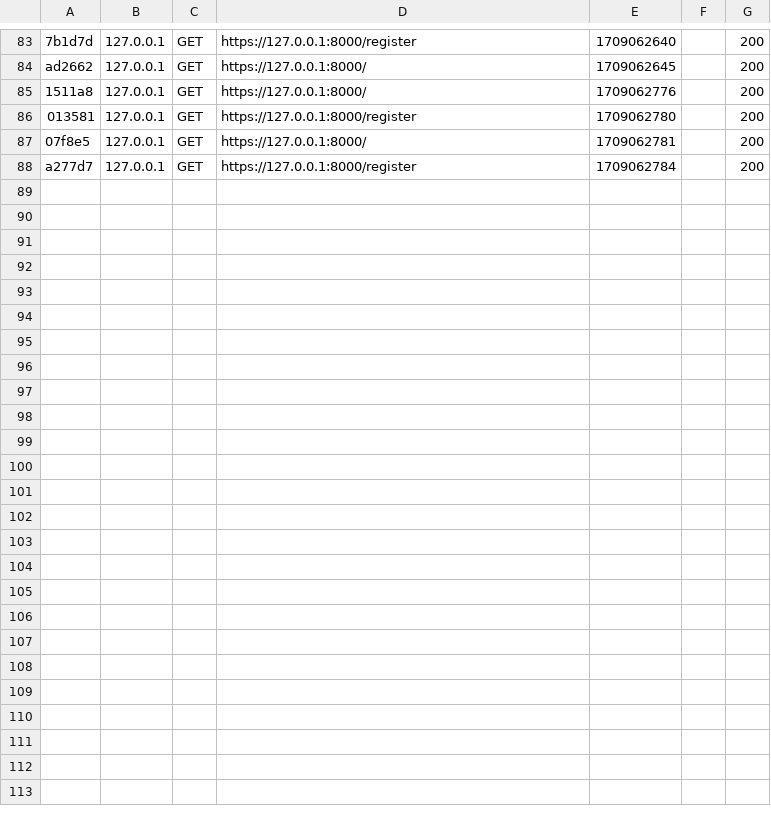
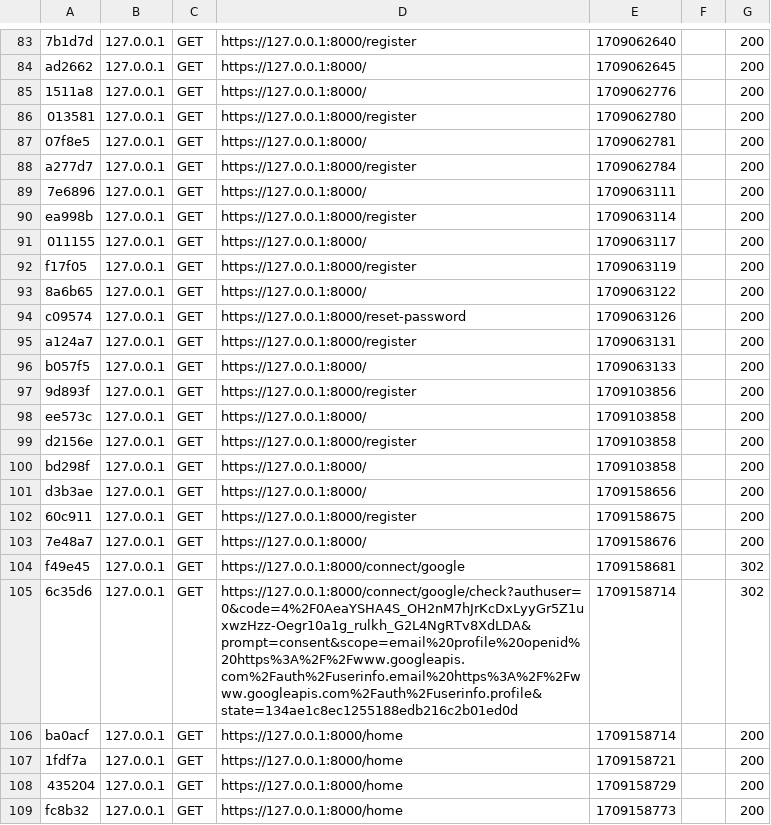
Before and after one commit to axsxpro/GoogleOAuth_Symfony, a CSV file: var/cache/dev/profiler/index.csv, drawn as a sheet; only a part is shown, gaps mark what is left out.

Commit message:
maj reset password

```diff
--- a/var/cache/dev/profiler/index.csv
+++ b/var/cache/dev/profiler/index.csv
@@ -88 +88,22 @@ ad2662,127.0.0.1,GET,https://127.0.0.1:8000/,1709062645,,200
 a277d7,127.0.0.1,GET,https://127.0.0.1:8000/register,1709062784,,200
+7e6896,127.0.0.1,GET,https://127.0.0.1:8000/,1709063111,,200
+ea998b,127.0.0.1,GET,https://127.0.0.1:8000/register,1709063114,,200
+011155,127.0.0.1,GET,https://127.0.0.1:8000/,1709063117,,200
+f17f05,127.0.0.1,GET,https://127.0.0.1:8000/register,1709063119,,200
+8a6b65,127.0.0.1,GET,https://127.0.0.1:8000/,1709063122,,200
+c09574,127.0.0.1,GET,https://127.0.0.1:8000/reset-password,1709063126,,200
+a124a7,127.0.0.1,GET,https://127.0.0.1:8000/register,1709063131,,200
+b057f5,127.0.0.1,GET,https://127.0.0.1:8000/,1709063133,,200
+9d893f,127.0.0.1,GET,https://127.0.0.1:8000/register,1709103856,,200
+ee573c,127.0.0.1,GET,https://127.0.0.1:8000/,1709103858,,200
+d2156e,127.0.0.1,GET,https://127.0.0.1:8000/register,1709103858,,200
+bd298f,127.0.0.1,GET,https://127.0.0.1:8000/,1709103858,,200
+d3b3ae,127.0.0.1,GET,https://127.0.0.1:8000/,1709158656,,200
+60c911,127.0.0.1,GET,https://127.0.0.1:8000/register,1709158675,,200
+7e48a7,127.0.0.1,GET,https://127.0.0.1:8000/,1709158676,,200
+f49e45,127.0.0.1,GET,https://127.0.0.1:8000/connect/google,1709158681,,302
+6c35d6,127.0.0.1,GET,https://127.0.0.1:8000/connect/google/check?authuser=0&code=4%2F0AeaYSHA4S_OH2nM7hJrKcDxLyyGr5Z1uxwzHzz-Oegr10a1g_rulkh_G2L4NgRTv8XdLDA&prompt=consent&scope=email%20profile%20openid%20https%3A%2F%2Fwww.googleapis.com%2Fauth%2Fuserinfo.email%20https%3A%2F%2Fwww.googleapis.com%2Fauth%2Fuserinfo.profile&state=134ae1c8ec1255188edb216c2b01ed0d,1709158714,,302
+ba0acf,127.0.0.1,GET,https://127.0.0.1:8000/home,1709158714,,200
+1fdf7a,127.0.0.1,GET,https://127.0.0.1:8000/home,1709158721,,200
+435204,127.0.0.1,GET,https://127.0.0.1:8000/home,1709158729,,200
+fc8b32,127.0.0.1,GET,https://127.0.0.1:8000/home,1709158773,,200
```
Also changed, not shown: 27 other files.
